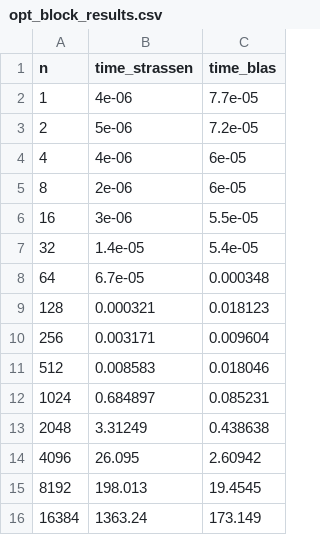
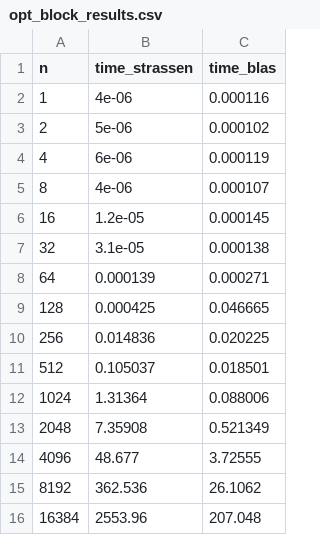
Before and after one commit to fmmotta/strassen-benchmark, a CSV file: optimized_run/opt_block_results.csv, drawn as a sheet.

```diff
--- a/optimized_run/opt_block_results.csv
+++ b/optimized_run/opt_block_results.csv
@@ -1,16 +1,16 @@
 n, time_strassen, time_blas
- 1, 4e-06, 7.7e-05
- 2, 5e-06, 7.2e-05
- 4, 4e-06, 6e-05
- 8, 2e-06, 6e-05
- 16, 3e-06, 5.5e-05
- 32, 1.4e-05, 5.4e-05
- 64, 6.7e-05, 0.000348
- 128, 0.000321, 0.018123
- 256, 0.003171, 0.009604
- 512, 0.008583, 0.018046
- 1024, 0.684897, 0.085231
- 2048, 3.31249, 0.438638
- 4096, 26.095, 2.60942
- 8192, 198.013, 19.4545
- 16384, 1363.24, 173.149
+ 1, 4e-06, 0.000116
+ 2, 5e-06, 0.000102
+ 4, 6e-06, 0.000119
+ 8, 4e-06, 0.000107
+ 16, 1.2e-05, 0.000145
+ 32, 3.1e-05, 0.000138
+ 64, 0.000139, 0.000271
+ 128, 0.000425, 0.046665
+ 256, 0.014836, 0.020225
+ 512, 0.105037, 0.018501
+ 1024, 1.31364, 0.088006
+ 2048, 7.35908, 0.521349
+ 4096, 48.677, 3.72555
+ 8192, 362.536, 26.1062
+ 16384, 2553.96, 207.048
```
Also changed, not shown: time_test/time_results.csv, 9 other files.
